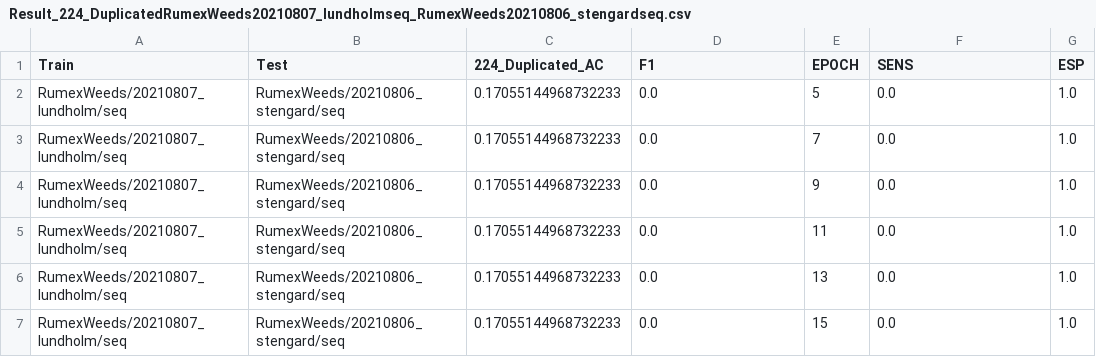
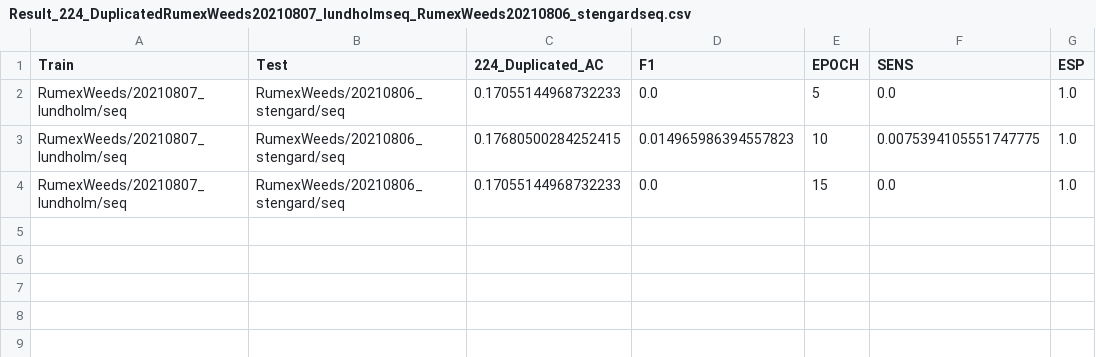
Before and after one commit to TadiotoG/Reconhecimento-de-daninhas, a CSV file: NovaBase/Result_224_DuplicatedRumexWeeds20210807_lundholmseq_RumexWeeds20210806_stengardseq.csv, drawn as a sheet.

```diff
--- a/NovaBase/Result_224_DuplicatedRumexWeeds20210807_lundholmseq_RumexWeeds20210806_stengardseq.csv
+++ b/NovaBase/Result_224_DuplicatedRumexWeeds20210807_lundholmseq_RumexWeeds20210806_stengardseq.csv
@@ -2,6 +2,3 @@ Train,Test,224_Duplicated_AC,F1,EPOCH,SENS,ESP
 RumexWeeds/20210807_lundholm/seq,RumexWeeds/20210806_stengard/seq,0.17055144968732233,0.0,5,0.0,1.0
-RumexWeeds/20210807_lundholm/seq,RumexWeeds/20210806_stengard/seq,0.17055144968732233,0.0,7,0.0,1.0
-RumexWeeds/20210807_lundholm/seq,RumexWeeds/20210806_stengard/seq,0.17055144968732233,0.0,9,0.0,1.0
-RumexWeeds/20210807_lundholm/seq,RumexWeeds/20210806_stengard/seq,0.17055144968732233,0.0,11,0.0,1.0
-RumexWeeds/20210807_lundholm/seq,RumexWeeds/20210806_stengard/seq,0.17055144968732233,0.0,13,0.0,1.0
+RumexWeeds/20210807_lundholm/seq,RumexWeeds/20210806_stengard/seq,0.17680500284252415,0.014965986394557823,10,0.0075394105551747775,1.0
 RumexWeeds/20210807_lundholm/seq,RumexWeeds/20210806_stengard/seq,0.17055144968732233,0.0,15,0.0,1.0
```
Also changed, not shown: NovaBase/Result_224_DuplicatedRumexWeeds20210806_stengardseq_RumexWeeds20210908_lundholmseq.csv, NovaBase/Result_224_DuplicatedRumexWeeds20210806_stengardseq_RumexWeeds20211006_stengardseq.csv, 28 other files.
